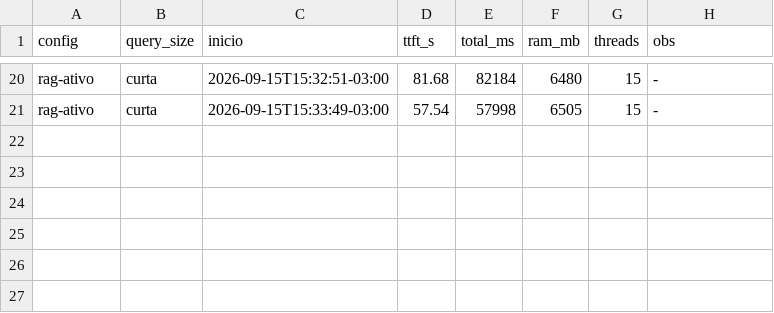
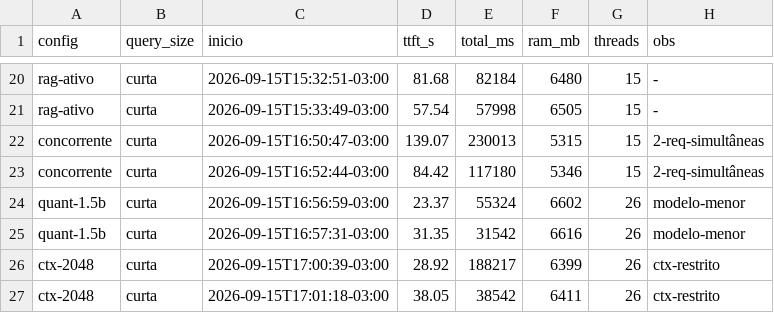
Before and after one commit to alexfsmelo/SO_UFS_2026_2_Melo_Alex, a CSV file: parte-c/experimentos.csv, drawn as a sheet; only a part is shown, gaps mark what is left out; the diff names each change by its address in the sheet, - before the commit and + after, or states it on an @@ line.

Commit message:
Parte C completa: 6 configs, 12 experimentos, análise Q16-Q26, gráficos
- experimentos.csv: 26 linhas (C1-A curta, C1-B longa, C2-A concorrente, C2-B rag-ativo, C3-A quant-1.5b, C3-B ctx-2048)
- medir.sh corrigido (timing via python3)
- analise-experimentos.md: Q16-Q26 com dados reais de 15/09/2026
- gerar_graficos.py: gráfico de latência e RAM por configuração
- grafico-latencia.png e grafico-ram.png gerados

```diff
--- a/parte-c/experimentos.csv
+++ b/parte-c/experimentos.csv
+row 22: concorrente | curta | 2026-09-15T16:50:47-03:00 | 139.07 | 230013 | 5315 | 15 | 2-req-simultâneas
+row 23: concorrente | curta | 2026-09-15T16:52:44-03:00 | 84.42 | 117180 | 5346 | 15 | 2-req-simultâneas
+row 24: quant-1.5b | curta | 2026-09-15T16:56:59-03:00 | 23.37 | 55324 | 6602 | 26 | modelo-menor
+row 25: quant-1.5b | curta | 2026-09-15T16:57:31-03:00 | 31.35 | 31542 | 6616 | 26 | modelo-menor
+row 26: ctx-2048 | curta | 2026-09-15T17:00:39-03:00 | 28.92 | 188217 | 6399 | 26 | ctx-restrito
+row 27: ctx-2048 | curta | 2026-09-15T17:01:18-03:00 | 38.05 | 38542 | 6411 | 26 | ctx-restrito
```
Also changed, not shown: 4 other files.
